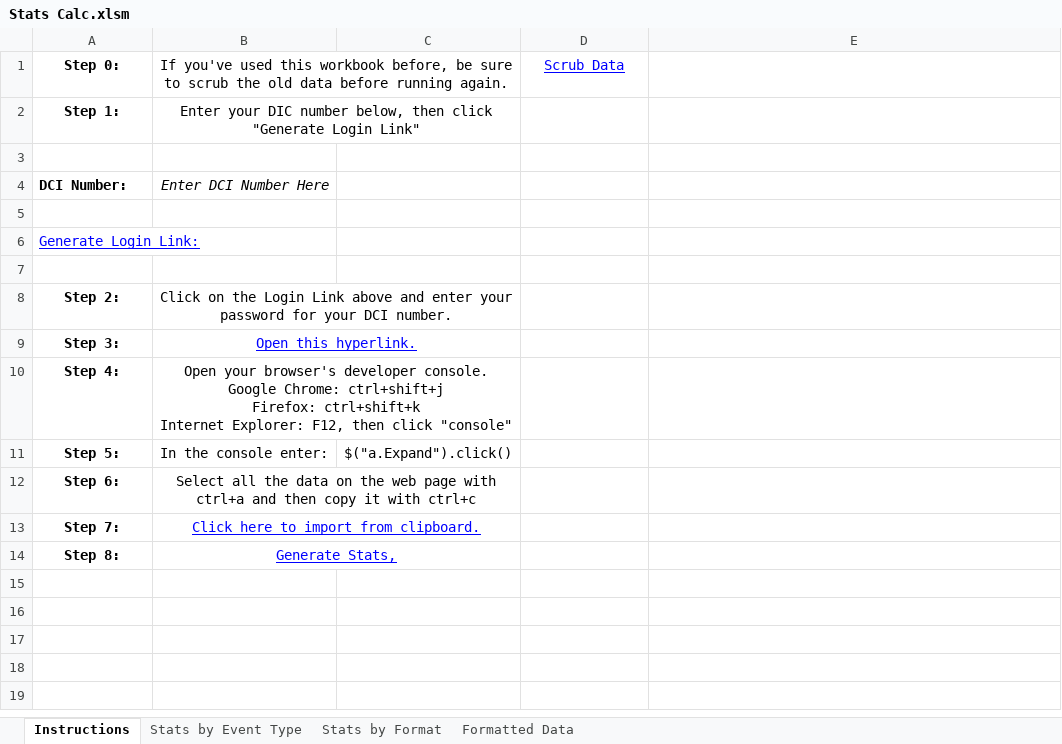
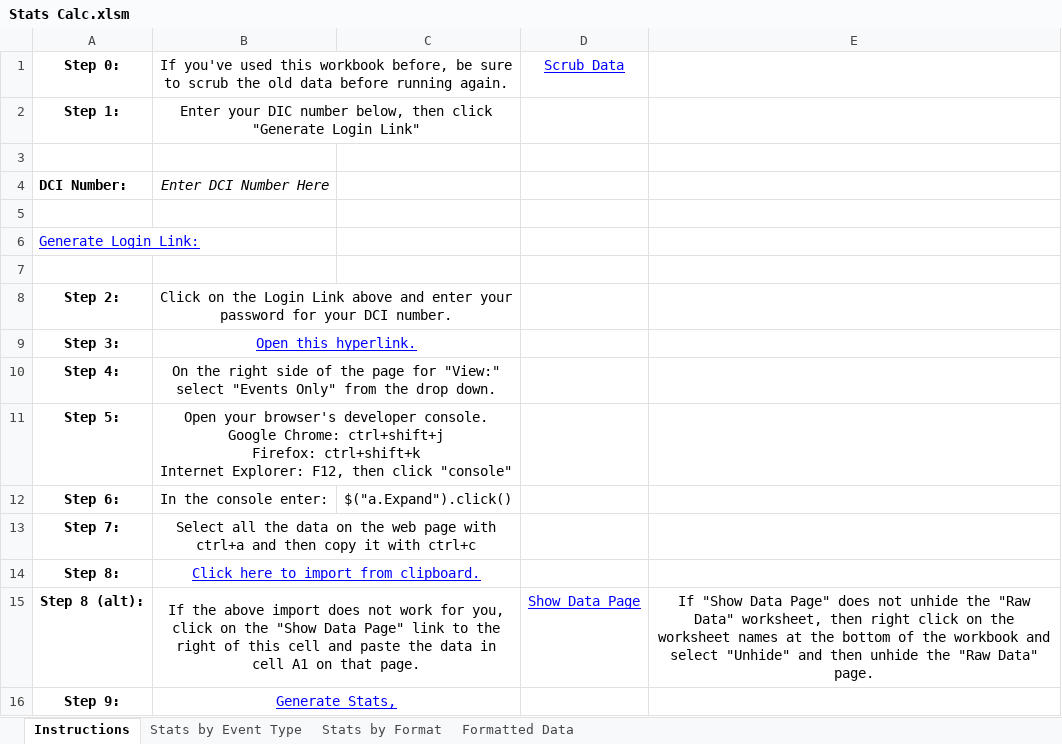
Before and after one commit to JeffHoogland/mtgstats, an Excel workbook: Stats Calc.xlsm, sheet Instructions, drawn as a sheet; values as stored, in another font and other column widths than the file's, no borders; removed rows and columns are numbered as before the commit, all else as after; ↵ is a line break in a cell; the diff names each change by its address in the sheet, - before the commit and + after, or states it on an @@ line.

Commit message:
Updated instructions page

```diff
--- a/Stats Calc.xlsm (sheet Instructions)
+++ b/Stats Calc.xlsm (sheet Instructions)
-B10: Open your browser's developer console. ↵ Google Chrome: ctrl+shift+j ↵ Firefox: ctrl+shift+k ↵ Internet Explorer: F12, then click "console"
+B10: On the right side of the page for "View:" select "Events Only" from the drop down.
-B11: In the console enter:
+B11: Open your browser's developer console. ↵ Google Chrome: ctrl+shift+j ↵ Firefox: ctrl+shift+k ↵ Internet Explorer: F12, then click "console"
+B11:C11 merged
-C11: $("a.Expand").click()
+C11: (empty)
-B12: Select all the data on the web page with ctrl+a and then copy it with ctrl+c
+B12: In the console enter:
-B12:C12 merged
-C12: (empty)
+C12: $("a.Expand").click()
-B13: Click here to import from clipboard.
+B13: Select all the data on the web page with ctrl+a and then copy it with ctrl+c
@@ B13 underline: on → off, text colour: #0000FF → black @@
-B14: Generate Stats,
+B14: Click here to import from clipboard.
+row 15: Step 8 (alt): | If the above import does not work for you, click on the "Show Data Page" link to the right of this cell and paste the data in cell A1 on that page. |  | Show Data Page | If "Show Data Page" does not unhide the "Raw Data" worksheet, then right click on the worksheet names at the bottom of the workbook and select "Unhide" and then unhide the "Raw Data" page.
+row 16: Step 9: | Generate Stats,
```
Also changed, not shown: sheet Stats by Event Type, sheet Stats by Format, formulas that keep their value.
